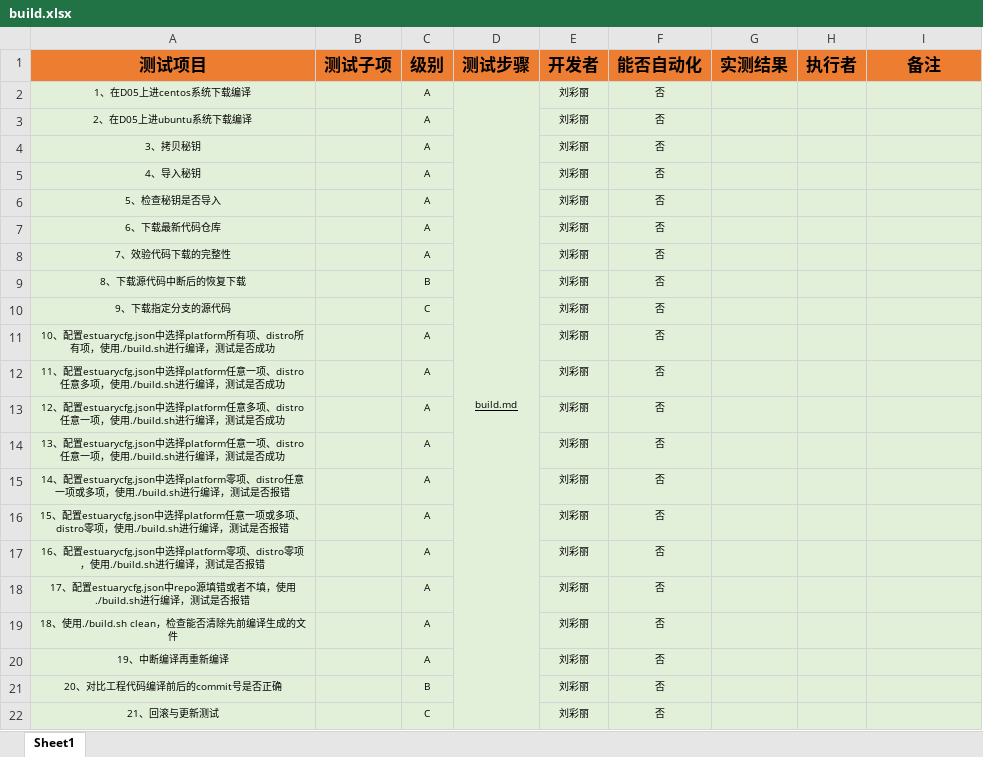
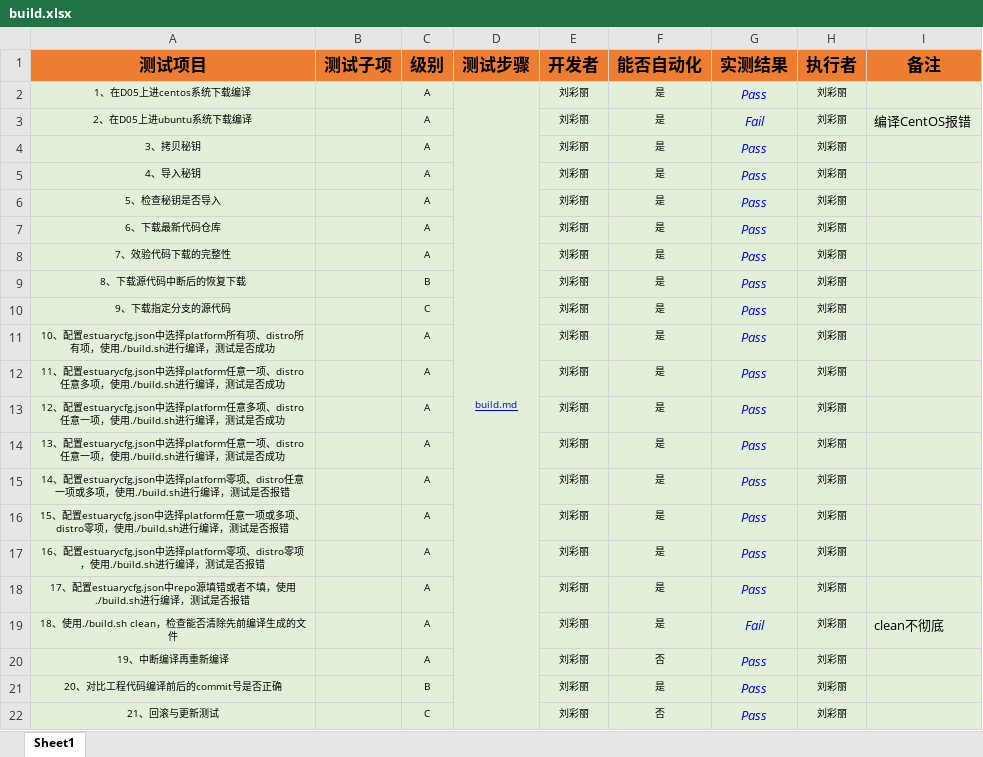
Before and after one commit to open-estuary/test-definitions, an Excel workbook: build.xlsx, sheet Sheet1, drawn as a sheet; values as stored, in another font and other column widths than the file's, no borders; conditional formats not drawn; the diff names each change by its address in the sheet, - before the commit and + after, or states it on an @@ line.

Commit message:
push v5.0 build test result

```diff
--- a/build.xlsx (sheet Sheet1)
+++ b/build.xlsx (sheet Sheet1)
-D2 text colour: black
+D2 text colour: #0000FF
-F2:F19 (能否自动化): 否
+F2:F19 (能否自动化): 是
-G2 (实测结果): (empty)
+G2 (实测结果): Pass
-H2:H22 (执行者): (empty)
+H2:H22 (执行者): 刘彩丽
-G3 (实测结果): (empty)
+G3 (实测结果): Fail
-I3 (备注): (empty)
+I3 (备注): 编译CentOS报错
-G4:G18 (实测结果): (empty)
+G4:G18 (实测结果): Pass
-G19 (实测结果): (empty)
+G19 (实测结果): Fail
-I19 (备注): (empty)
+I19 (备注): clean不彻底
-G20:G22 (实测结果): (empty)
+G20:G22 (实测结果): Pass
-F21 (能否自动化): 否
+F21 (能否自动化): 是
```
